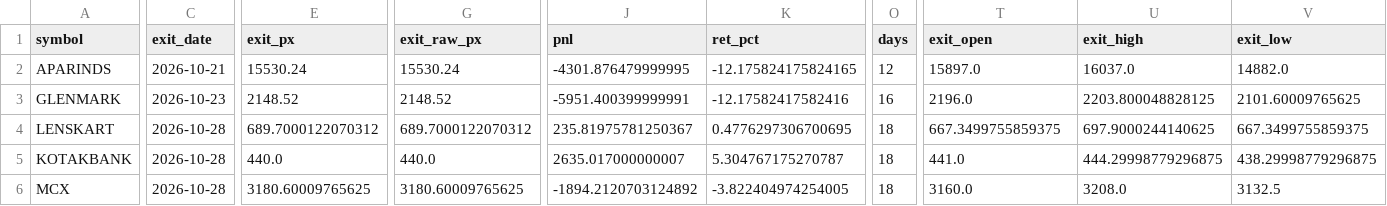
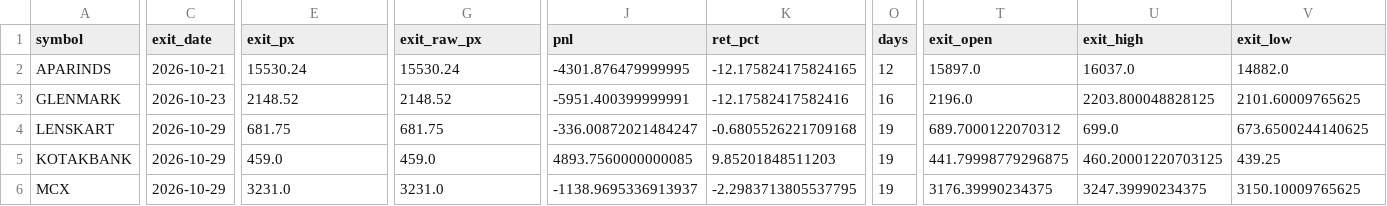
Before and after one commit to Divyang2411/ICHIMOKU-PAPER-TRADING, a CSV file: paper/trades.csv, drawn as a sheet; only a part is shown, gaps mark what is left out; the diff covers the shown part only; the diff names each change by its address in the sheet, - before the commit and + after, or states it on an @@ line.

```diff
--- a/paper/trades.csv
+++ b/paper/trades.csv
-C4:C6 (exit_date): 2026-10-28
+C4:C6 (exit_date): 2026-10-29
-E4 (exit_px): 689.7000122070312
+E4 (exit_px): 681.75
-G4 (exit_raw_px): 689.7000122070312
+G4 (exit_raw_px): 681.75
-J4 (pnl): 235.81975781250367
+J4 (pnl): -336.00872021484247
-K4 (ret_pct): 0.4776297306700695
+K4 (ret_pct): -0.6805526221709168
-O4:O6 (days): 18
+O4:O6 (days): 19
-T4 (exit_open): 667.3499755859375
+T4 (exit_open): 689.7000122070312
-U4 (exit_high): 697.9000244140625
+U4 (exit_high): 699.0
-V4 (exit_low): 667.3499755859375
+V4 (exit_low): 673.6500244140625
-E5 (exit_px): 440.0
+E5 (exit_px): 459.0
-G5 (exit_raw_px): 440.0
+G5 (exit_raw_px): 459.0
-J5 (pnl): 2635.017000000007
+J5 (pnl): 4893.7560000000085
-K5 (ret_pct): 5.304767175270787
+K5 (ret_pct): 9.85201848511203
-T5 (exit_open): 441.0
+T5 (exit_open): 441.79998779296875
-U5 (exit_high): 444.29998779296875
+U5 (exit_high): 460.20001220703125
-V5 (exit_low): 438.29998779296875
+V5 (exit_low): 439.25
-E6 (exit_px): 3180.60009765625
+E6 (exit_px): 3231.0
-G6 (exit_raw_px): 3180.60009765625
+G6 (exit_raw_px): 3231.0
-J6 (pnl): -1894.2120703124892
+J6 (pnl): -1138.9695336913937
-K6 (ret_pct): -3.822404974254005
+K6 (ret_pct): -2.2983713805537795
-T6 (exit_open): 3160.0
+T6 (exit_open): 3176.39990234375
-U6 (exit_high): 3208.0
+U6 (exit_high): 3247.39990234375
-V6 (exit_low): 3132.5
+V6 (exit_low): 3150.10009765625
```
Also changed, not shown: 79 edited cells elsewhere in this file, paper/equity.csv, paper/positions.csv, 2 other files.
